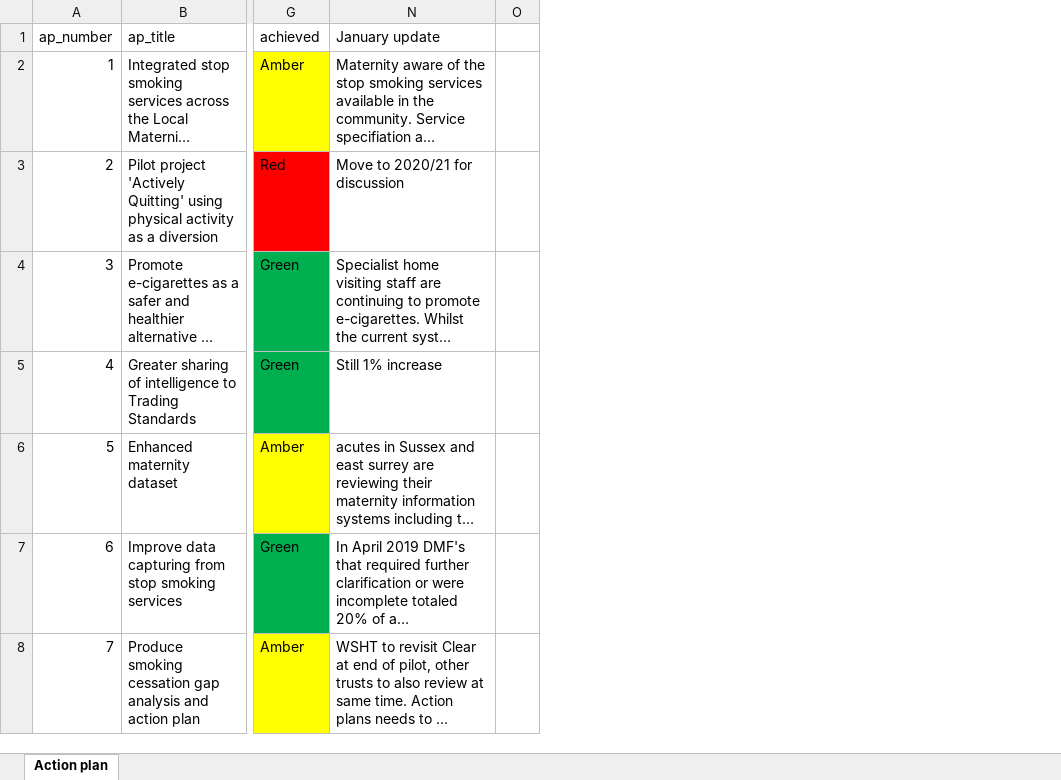
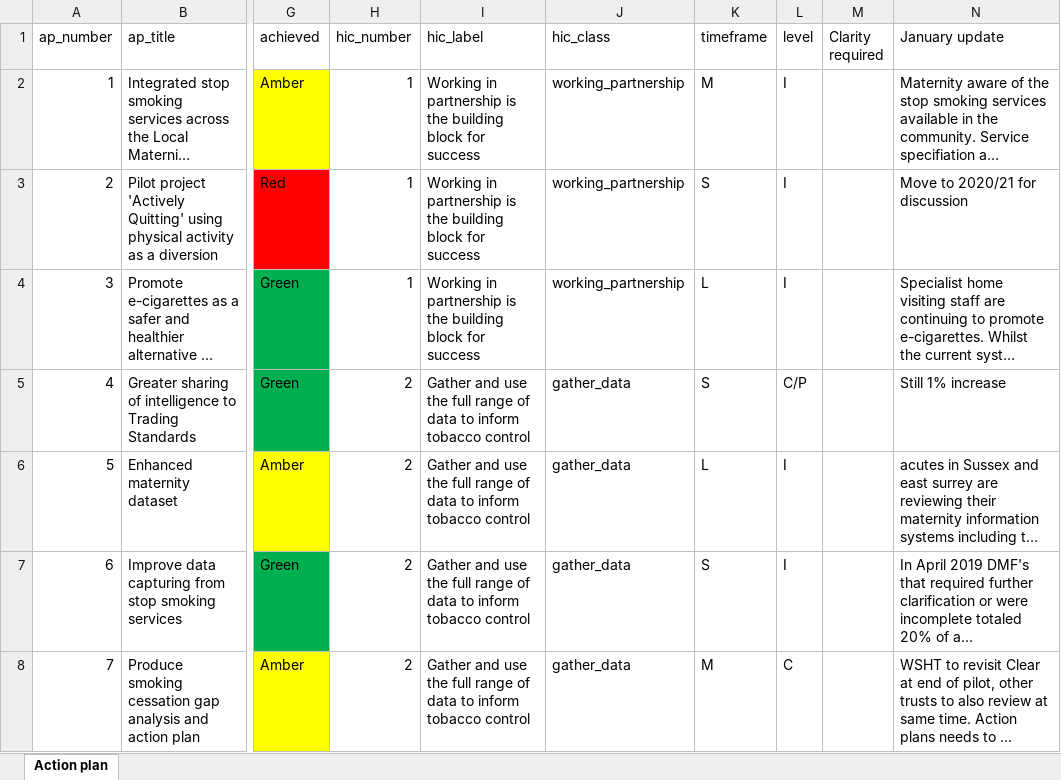
Before and after one commit to psychty/SFWS, an Excel workbook: SFWS Action Plan partnership update Jan 2020.xlsx, sheet Action plan, drawn as a sheet; only a part is shown, gaps mark what is left out; long unchanged cells end in …; values as stored, in another font and other column widths than the file's, no borders; removed rows and columns are numbered as before the commit, all else as after; the diff covers the shown part only; the diff names each change by its address in the sheet, - before the commit and + after, or states it on an @@ line.

```diff
--- a/SFWS Action Plan partnership update Jan 2020.xlsx (sheet Action plan)
+++ b/SFWS Action Plan partnership update Jan 2020.xlsx (sheet Action plan)
@@ column H (hic_number) unhidden, rows 2-8: 1 | 1 | 1 | 2 | 2 | 2 | 2 @@
@@ column I (hic_label) unhidden, rows 2-8: Working in partnership is the building block for success | Working in partnership is the building block for success | Working in partnership is the building block for success | Gather and use the full range of data to inform tobacco control | Gather and use the full range of data to inform tobacco control | Gather and use the full range of data to inform tobacco control | Gather and use the full range of data to inform tobacco control @@
@@ column J (hic_class) unhidden, rows 2-8: working_partnership | working_partnership | working_partnership | gather_data | gather_data | gather_data | gather_data @@
@@ column K (timeframe) unhidden, rows 2-8: M | S | L | S | L | S | M @@
@@ column L (level) unhidden, rows 2-8: I | I | I | C/P | I | I | C @@
@@ column M (Clarity required) unhidden, empty @@
-column O, empty
```
Also changed, not shown: 3 removed rows and 3 edited cells elsewhere in this sheet, hidden cells, 7 other files.
